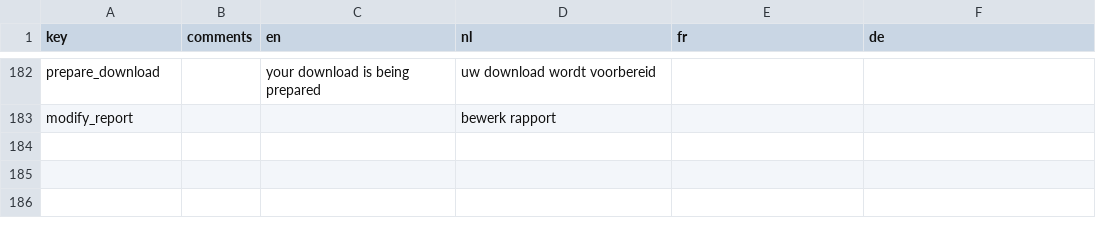
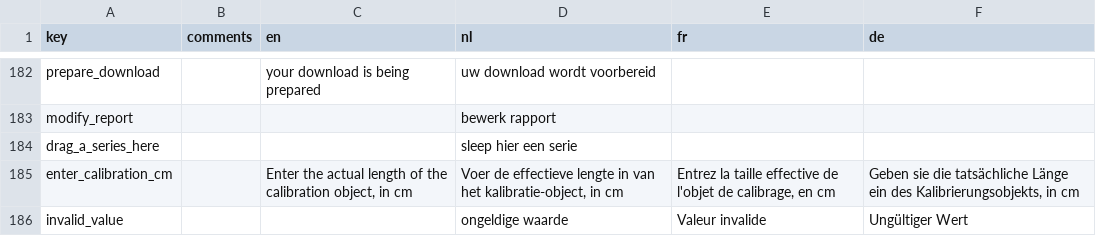
Before and after one commit to SigiVsol/VSOL6, a CSV file: src/main/resources/lang/translations.csv, drawn as a sheet; only a part is shown, gaps mark what is left out.

```diff
--- a/src/main/resources/lang/translations.csv
+++ b/src/main/resources/lang/translations.csv
@@ -183 +183,4 @@ prepare_download;;your download is being prepared;uw download wordt voorbereid;;
 modify_report;;;bewerk rapport;;
+drag_a_series_here;;;sleep hier een serie;;
+enter_calibration_cm;;Enter the actual length of the calibration object, in cm;Voer de effectieve lengte in van het kalibratie-object, in cm;Entrez la taille effective de l'objet de calibrage, en cm;Geben sie die tatsächliche Länge ein des Kalibrierungsobjekts, in cm
+invalid_value;;;ongeldige waarde;Valeur invalide;Ungültiger Wert
```
Also changed, not shown: 55 other files.
